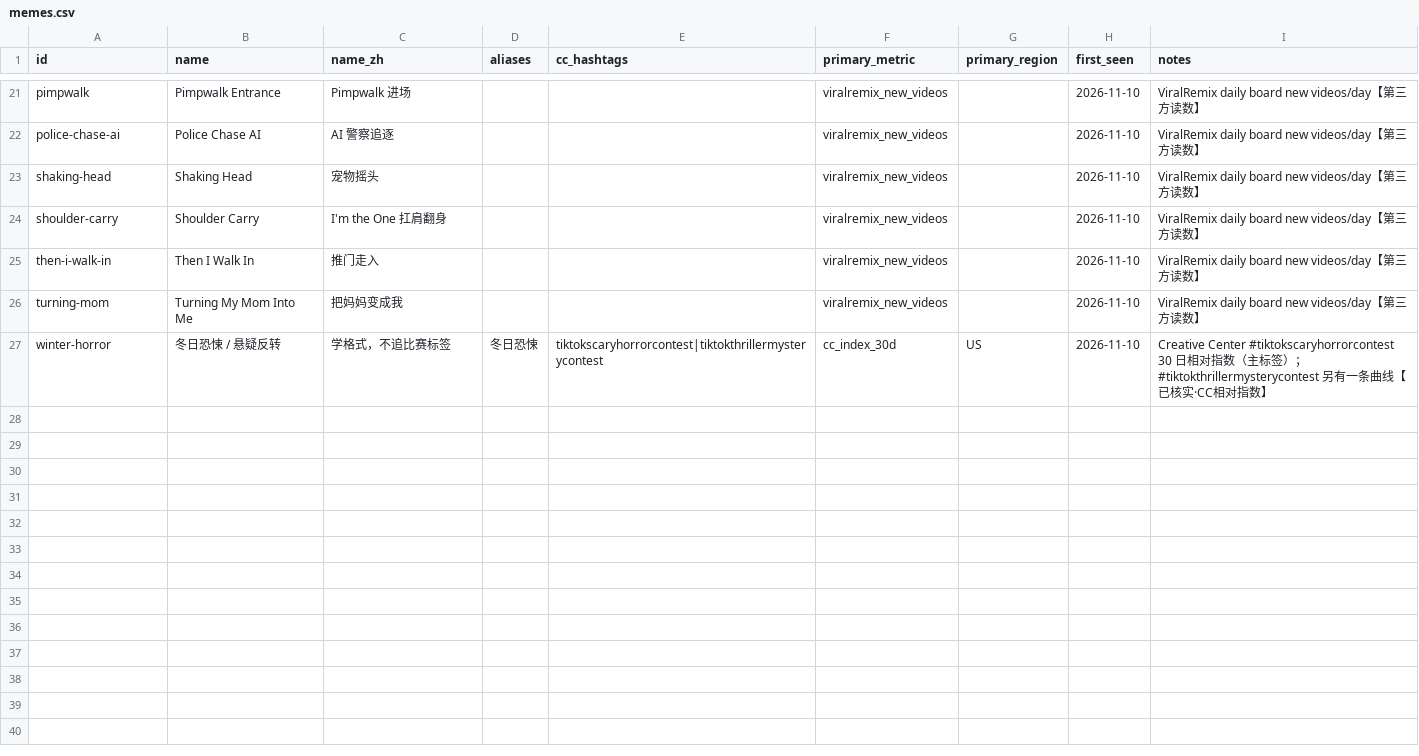
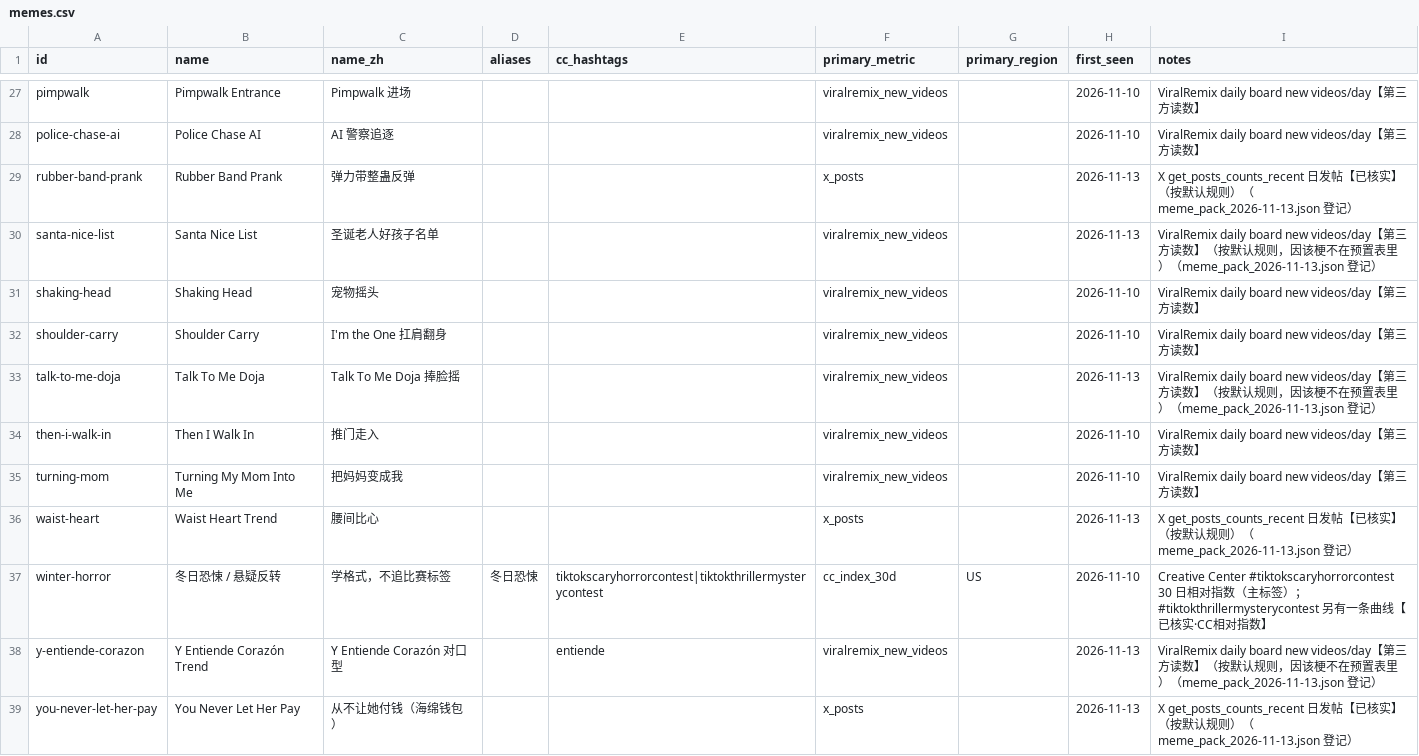
Before and after one commit to WilderLinDev/ai-meme-radar, a CSV file: data/memes.csv, drawn as a sheet; only a part is shown, gaps mark what is left out; the diff covers the shown part only.

Commit message:
Cut over to radar: register 12 memes, migrate tracker history, 2026-11-13 report, resumable runner
- data/memes.csv: 12 memes from the 2026-11-13 pack with evidence (data/legacy/registry-evidence-2026-11-13.csv)
- scripts/migrate_history.py: one-off migration (ADR 0004); data/raw/2026-11-10..13, tracker, backtest
- data/legacy/: archived records that could not be migrated, with reasons
- reports/2026-11-13: judgments converted from the recorded meme pack, built with radar
- scripts/run_day.py: check/ingest/scaffold/build with resume and run-timing.json

```diff
--- a/data/memes.csv
+++ b/data/memes.csv
@@ -22,6 +28,12 @@ pimpwalk,Pimpwalk Entrance,Pimpwalk 进场,,,viralremix_new_videos,,2026-11-10,V
 police-chase-ai,Police Chase AI,AI 警察追逐,,,viralremix_new_videos,,2026-11-10,ViralRemix daily board new videos/day【第三方读数】
+rubber-band-prank,Rubber Band Prank,弹力带整蛊反弹,,,x_posts,,2026-11-13,X get_posts_counts_recent 日发帖【已核实】（按默认规则）（meme_pack_2026-11-13.json 登记）
+santa-nice-list,Santa Nice List,圣诞老人好孩子名单,,,viralremix_new_videos,,2026-11-13,ViralRemix daily board new videos/day【第三方读数】（按默认规则，因该梗不在预置表里）（meme_pack_2026-11-13.json 登记）
 shaking-head,Shaking Head,宠物摇头,,,viralremix_new_videos,,2026-11-10,ViralRemix daily board new videos/day【第三方读数】
 shoulder-carry,Shoulder Carry,I'm the One 扛肩翻身,,,viralremix_new_videos,,2026-11-10,ViralRemix daily board new videos/day【第三方读数】
+talk-to-me-doja,Talk To Me Doja,Talk To Me Doja 捧脸摇,,,viralremix_new_videos,,2026-11-13,ViralRemix daily board new videos/day【第三方读数】（按默认规则，因该梗不在预置表里）（meme_pack_2026-11-13.json 登记）
 then-i-walk-in,Then I Walk In,推门走入,,,viralremix_new_videos,,2026-11-10,ViralRemix daily board new videos/day【第三方读数】
 turning-mom,Turning My Mom Into Me,把妈妈变成我,,,viralremix_new_videos,,2026-11-10,ViralRemix daily board new videos/day【第三方读数】
+waist-heart,Waist Heart Trend,腰间比心,,,x_posts,,2026-11-13,X get_posts_counts_recent 日发帖【已核实】（按默认规则）（meme_pack_2026-11-13.json 登记）
 winter-horror,冬日恐悚 / 悬疑反转,学格式，不追比赛标签,冬日恐悚,tiktokscaryhorrorcontest|tiktokthrillermysterycontest,cc_index_30d,US,2026-11-10,Creative Center #tiktokscaryhorrorcontest 30 日相对指数（主标签）；#tiktokthrillermysterycontest 另有一条曲线【已核实·CC相对指数】
+y-entiende-corazon,Y Entiende Corazón Trend,Y Entiende Corazón 对口型,,entiende,viralremix_new_videos,,2026-11-13,ViralRemix daily board new videos/day【第三方读数】（按默认规则，因该梗不在预置表里）（meme_pack_2026-11-13.json 登记）
+you-never-let-her-pay,You Never Let Her Pay,从不让她付钱（海绵钱包）,,,x_posts,,2026-11-13,X get_posts_counts_recent 日发帖【已核实】（按默认规则）（meme_pack_2026-11-13.json 登记）
```
Also changed, not shown: 6 added rows elsewhere in this file, 36 other files.
